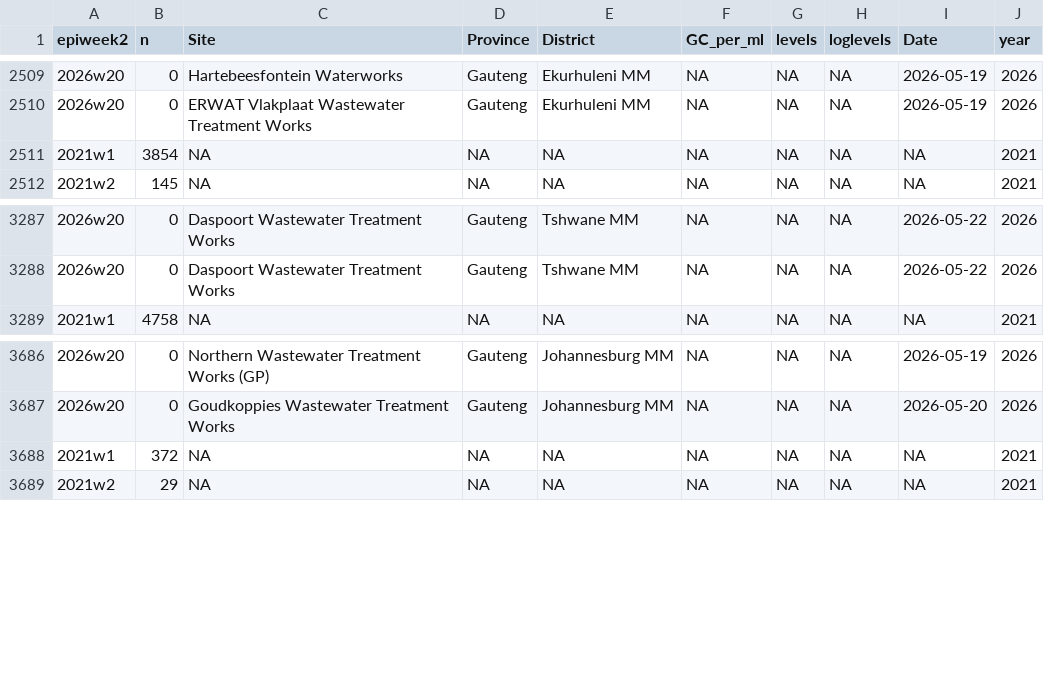
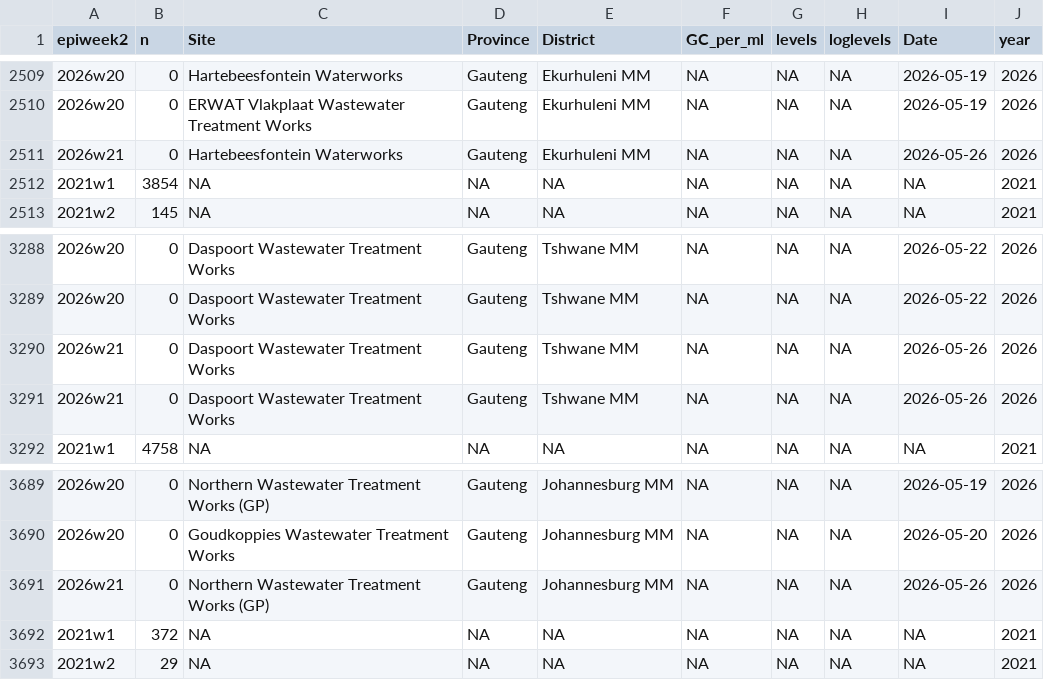
Before and after one commit to NICD-Wastewater-Genomics/NICD-Dash-Data, a CSV file: provincial_cases_vs_levels.csv, drawn as a sheet; only a part is shown, gaps mark what is left out; the diff names each change by its address in the sheet, - before the commit and + after, or states it on an @@ line.

Commit message:
automated quantitative data update

```diff
--- a/provincial_cases_vs_levels.csv
+++ b/provincial_cases_vs_levels.csv
+row 2511: 2026w21 | 0 | Hartebeesfontein Waterworks | Gauteng | Ekurhuleni MM | NA | NA | NA | 2026-05-26 | 2026
+row 3290: 2026w21 | 0 | Daspoort Wastewater Treatment Works | Gauteng | Tshwane MM | NA | NA | NA | 2026-05-26 | 2026
+row 3291: 2026w21 | 0 | Daspoort Wastewater Treatment Works | Gauteng | Tshwane MM | NA | NA | NA | 2026-05-26 | 2026
+row 3691: 2026w21 | 0 | Northern Wastewater Treatment Works (GP) | Gauteng | Johannesburg MM | NA | NA | NA | 2026-05-26 | 2026
```
Also changed, not shown: rsa_cases_vs_levels.csv.
